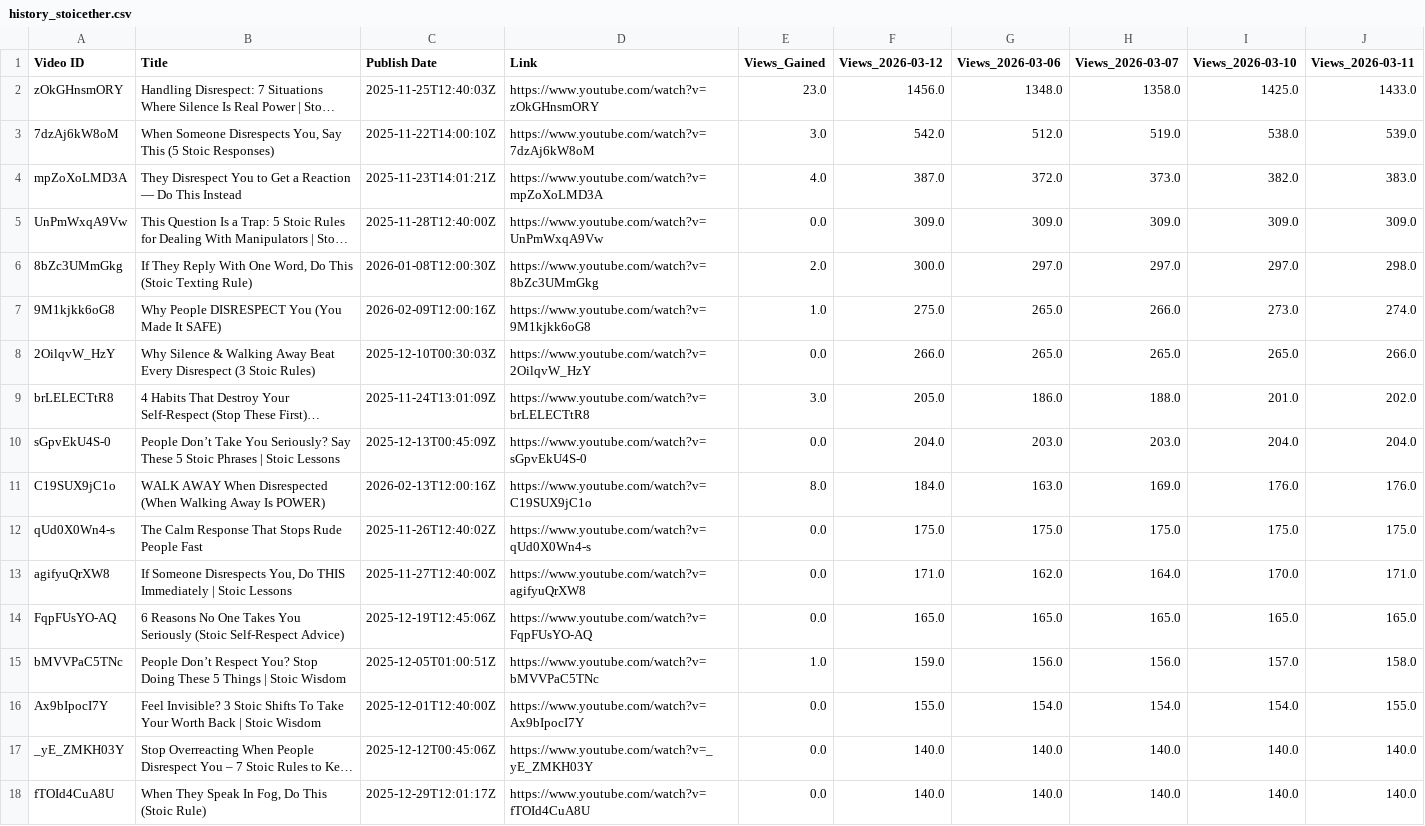
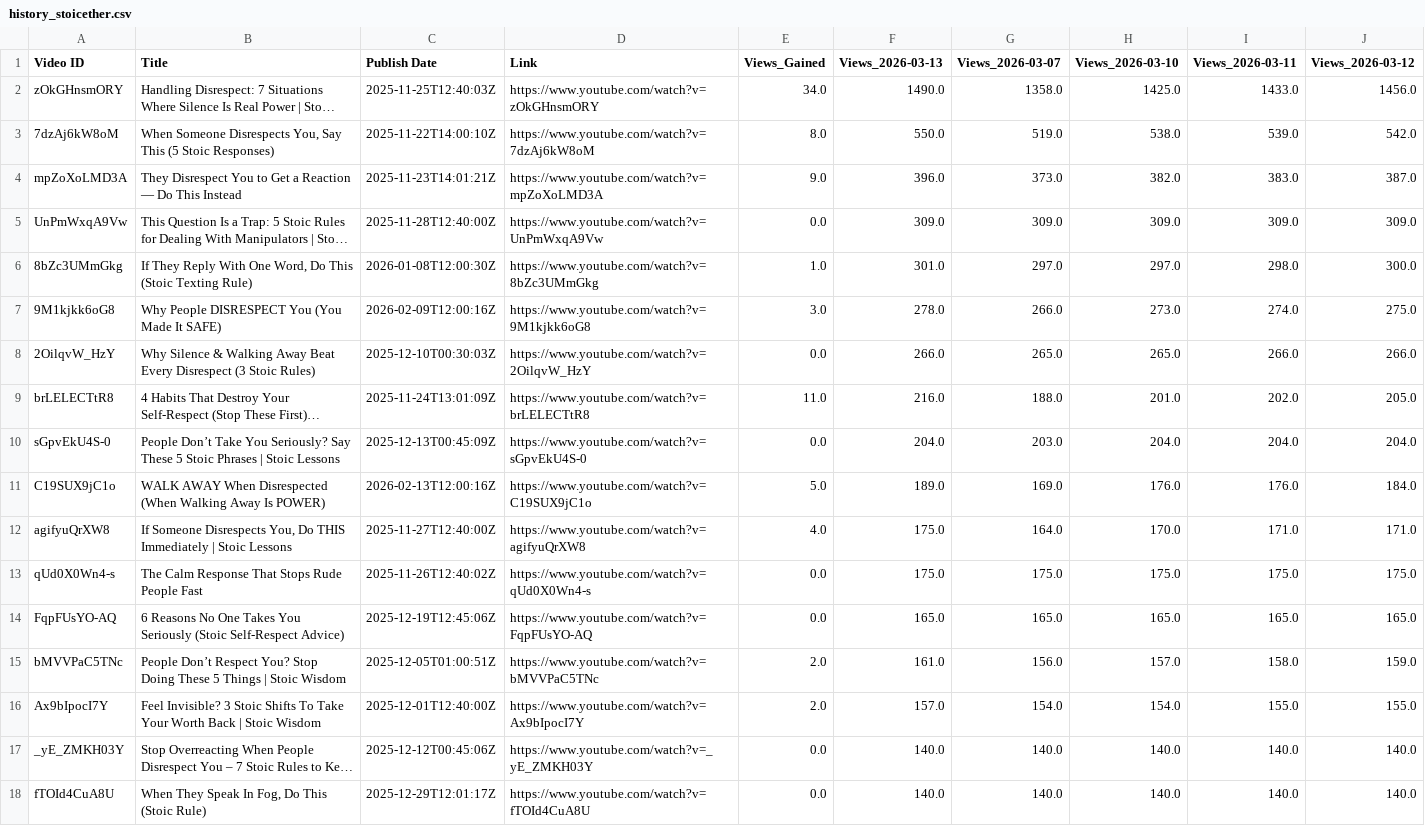
Before and after one commit to queen10022004-create/daily-views, a CSV file: history_stoicether.csv, drawn as a sheet; only a part is shown; long unchanged cells end in …; removed rows and columns are numbered as before the commit, all else as after; the diff covers the shown part only; the diff names each change by its address in the sheet, - before the commit and + after, or states it on an @@ line.

```diff
--- a/history_stoicether.csv
+++ b/history_stoicether.csv
-column G (Views_2026-03-06), rows 2-12: 1348.0 | 512.0 | 372.0 | 309.0 | 297.0 | 265.0 | 265.0 | 186.0 | 203.0 | 163.0 | 175.0; rows 14-18: 165.0 | 156.0 | 154.0 | 140.0 | 140.0
+column J (Views_2026-03-12), rows 2-11: 1456.0 | 542.0 | 387.0 | 309.0 | 300.0 | 275.0 | 266.0 | 205.0 | 204.0 | 184.0; rows 13-18: 175.0 | 165.0 | 159.0 | 155.0 | 140.0 | 140.0
-F1: Views_2026-03-12
+F1: Views_2026-03-13
-E2 (Views_Gained): 23.0
+E2 (Views_Gained): 34.0
-F2 (Views_2026-03-13): 1456.0
+F2 (Views_2026-03-13): 1490.0
-E3 (Views_Gained): 3.0
+E3 (Views_Gained): 8.0
-F3 (Views_2026-03-13): 542.0
+F3 (Views_2026-03-13): 550.0
-E4 (Views_Gained): 4.0
+E4 (Views_Gained): 9.0
-F4 (Views_2026-03-13): 387.0
+F4 (Views_2026-03-13): 396.0
-E6 (Views_Gained): 2.0
+E6 (Views_Gained): 1.0
-F6 (Views_2026-03-13): 300.0
+F6 (Views_2026-03-13): 301.0
-E7 (Views_Gained): 1.0
+E7 (Views_Gained): 3.0
-F7 (Views_2026-03-13): 275.0
+F7 (Views_2026-03-13): 278.0
-E9 (Views_Gained): 3.0
+E9 (Views_Gained): 11.0
-F9 (Views_2026-03-13): 205.0
+F9 (Views_2026-03-13): 216.0
-E11 (Views_Gained): 8.0
+E11 (Views_Gained): 5.0
-F11 (Views_2026-03-13): 184.0
+F11 (Views_2026-03-13): 189.0
+row 12: agifyuQrXW8 | If Someone Disrespects You, Do THIS Immediately | Stoic Lessons | 2025-11-27T12:40:00Z | https://www.youtube.com/watch?v=agifyuQrXW8 | 4.0 | 175.0 | 164.0 | 170.0 | 171.0 | 171.0
-row 13: agifyuQrXW8 | If Someone Disrespects You, Do THIS Immediately | Stoic Lessons | 2025-11-27T12:40:00Z | https://www.youtube.com/watch?v=agifyuQrXW8 | 0.0 | 171.0 | 162.0 | 164.0 | 170.0 | 171.0
-E15 (Views_Gained): 1.0
+E15 (Views_Gained): 2.0
-F15 (Views_2026-03-13): 159.0
+F15 (Views_2026-03-13): 161.0
-E16 (Views_Gained): 0.0
+E16 (Views_Gained): 2.0
-F16 (Views_2026-03-13): 155.0
+F16 (Views_2026-03-13): 157.0
```
Also changed, not shown: 7 added rows, 6 removed rows, 2 moved rows and 11 edited cells elsewhere in this file.
